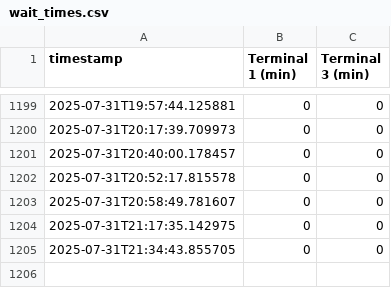
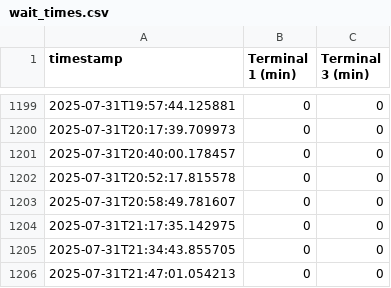
Before and after one commit to JeroenSwart/fco-waittime-scraper, a CSV file: wait_times.csv, drawn as a sheet; only a part is shown, gaps mark what is left out.

```diff
--- a/wait_times.csv
+++ b/wait_times.csv
@@ -1205 +1205,2 @@ timestamp,Terminal 1 (min),Terminal 3 (min)
 2025-07-31T21:34:43.855705,0,0
+2025-07-31T21:47:01.054213,0,0
```
Also changed, not shown: 1 other file.
